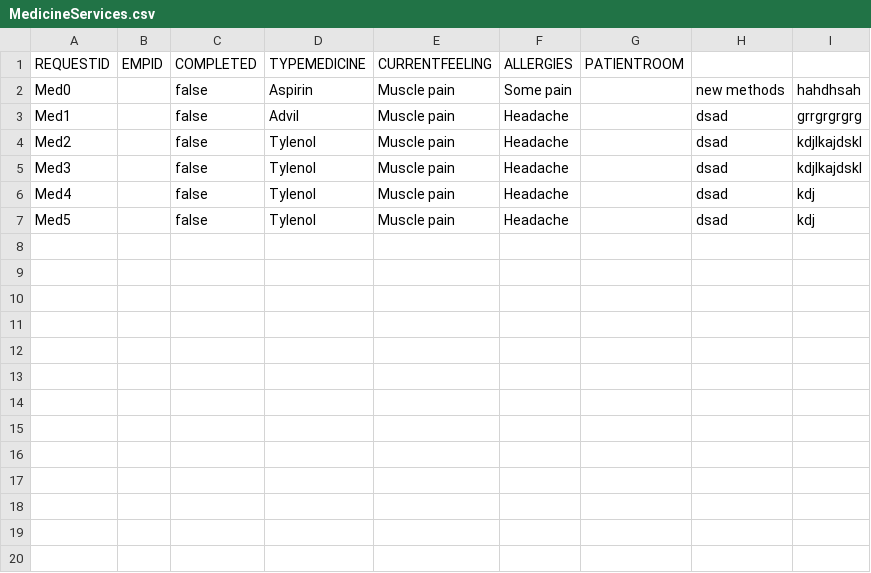
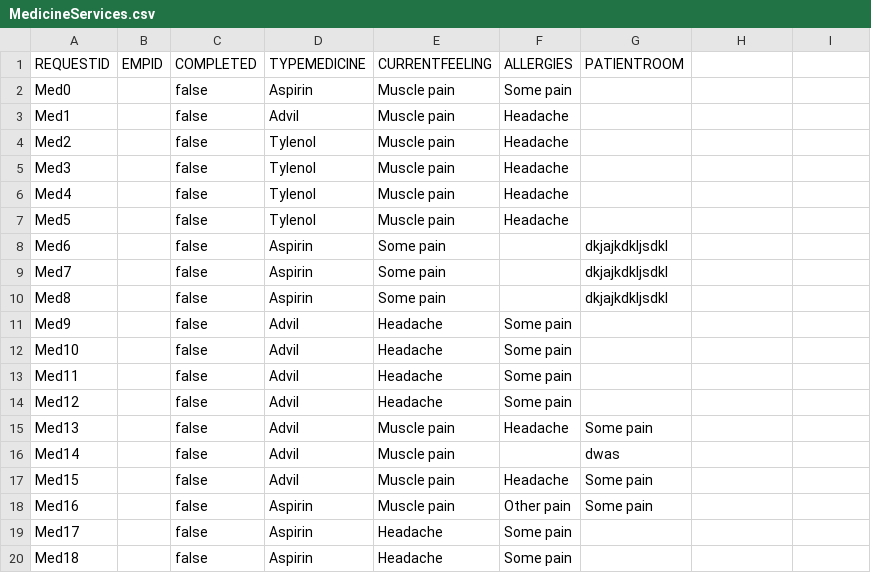
Before and after one commit to dacs30/software-engineering-project, a CSV file: data/services/MedicineServices.csv, drawn as a sheet.

```diff
--- a/data/services/MedicineServices.csv
+++ b/data/services/MedicineServices.csv
@@ -1,7 +1,20 @@
 REQUESTID,EMPID,COMPLETED,TYPEMEDICINE,CURRENTFEELING,ALLERGIES,PATIENTROOM,
-Med0,,false,Aspirin,Muscle pain,Some pain,,new methods,hahdhsah,
-Med1,,false,Advil,Muscle pain,Headache,,dsad,grrgrgrgrg,
-Med2,,false,Tylenol,Muscle pain,Headache,,dsad,kdjlkajdskl,
-Med3,,false,Tylenol,Muscle pain,Headache,,dsad,kdjlkajdskl,
-Med4,,false,Tylenol,Muscle pain,Headache,,dsad,kdj,
-Med5,,false,Tylenol,Muscle pain,Headache,,dsad,kdj,
+Med0,,false,Aspirin,Muscle pain,Some pain,,
+Med1,,false,Advil,Muscle pain,Headache,,
+Med2,,false,Tylenol,Muscle pain,Headache,,
+Med3,,false,Tylenol,Muscle pain,Headache,,
+Med4,,false,Tylenol,Muscle pain,Headache,,
+Med5,,false,Tylenol,Muscle pain,Headache,,
+Med6,,false,Aspirin,Some pain,,dkjajkdkljsdkl,
+Med7,,false,Aspirin,Some pain,,dkjajkdkljsdkl,
+Med8,,false,Aspirin,Some pain,,dkjajkdkljsdkl,
+Med9,,false,Advil,Headache,Some pain,,
+Med10,,false,Advil,Headache,Some pain,,
+Med11,,false,Advil,Headache,Some pain,,
+Med12,,false,Advil,Headache,Some pain,,
+Med13,,false,Advil,Muscle pain,Headache,Some pain,
+Med14,,false,Advil,Muscle pain,,dwas,
+Med15,,false,Advil,Muscle pain,Headache,Some pain,
+Med16,,false,Aspirin,Muscle pain,Other pain,Some pain,
+Med17,,false,Aspirin,Headache,Some pain,,
+Med18,,false,Aspirin,Headache,Some pain,,
```
Also changed, not shown: data/bwMEmployees.csv, data/services/COVIDsurvey.csv, 10 other files.
